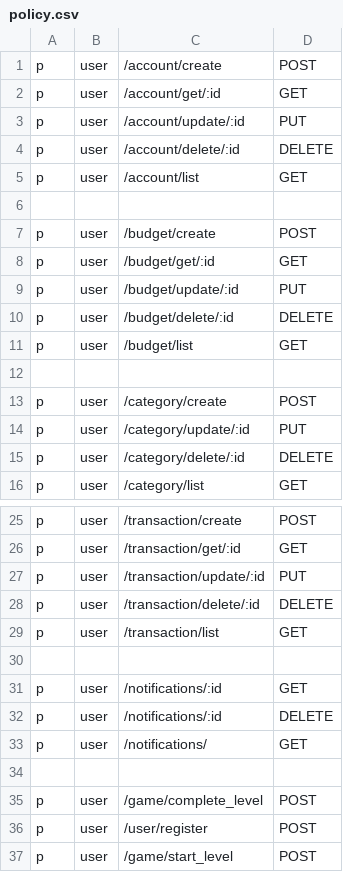
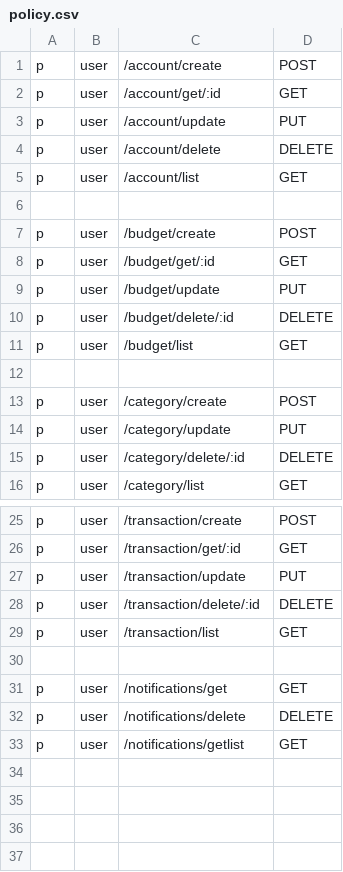
Before and after one commit to dilshodforever/5-oyimtixon, a CSV file: api-gateway/config/policy.csv, drawn as a sheet; only a part is shown, gaps mark what is left out; the diff covers the shown part only.

```diff
--- a/api-gateway/config/policy.csv
+++ b/api-gateway/config/policy.csv
@@ -2,4 +2,4 @@ p, user, /account/create, POST
 p, user, /account/get/:id, GET
-p, user, /account/update/:id, PUT
-p, user, /account/delete/:id, DELETE
+p, user, /account/update, PUT
+p, user, /account/delete, DELETE
 p, user, /account/list, GET
@@ -8,3 +8,3 @@ p, user, /budget/create, POST
 p, user, /budget/get/:id, GET
-p, user, /budget/update/:id, PUT
+p, user, /budget/update, PUT
 p, user, /budget/delete/:id, DELETE
@@ -13,3 +13,3 @@ p, user, /budget/list, GET
 p, user, /category/create, POST
-p, user, /category/update/:id, PUT
+p, user, /category/update, PUT
 p, user, /category/delete/:id, DELETE
@@ -26,3 +26,3 @@ p, user, /transaction/create, POST
 p, user, /transaction/get/:id, GET
-p, user, /transaction/update/:id, PUT
+p, user, /transaction/update, PUT
 p, user, /transaction/delete/:id, DELETE
@@ -30,8 +30,4 @@ p, user, /transaction/list, GET
 
-p, user, /notifications/:id, GET
-p, user, /notifications/:id, DELETE
-p, user, /notifications/, GET
-
-p, user, /game/complete_level, POST
-p, user, /user/register, POST
-p, user, /game/start_level, POST
+p, user, /notifications/get, GET
+p, user, /notifications/delete, DELETE
+p, user, /notifications/getlist, GET
```
Also changed, not shown: 1 edited cell elsewhere in this file, 18 other files.
